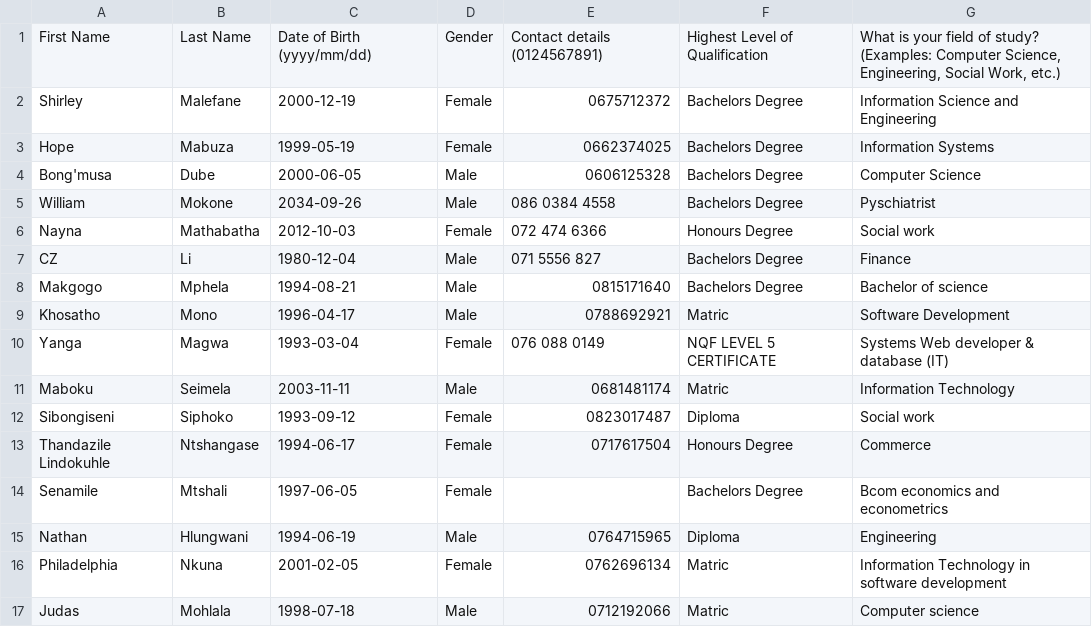
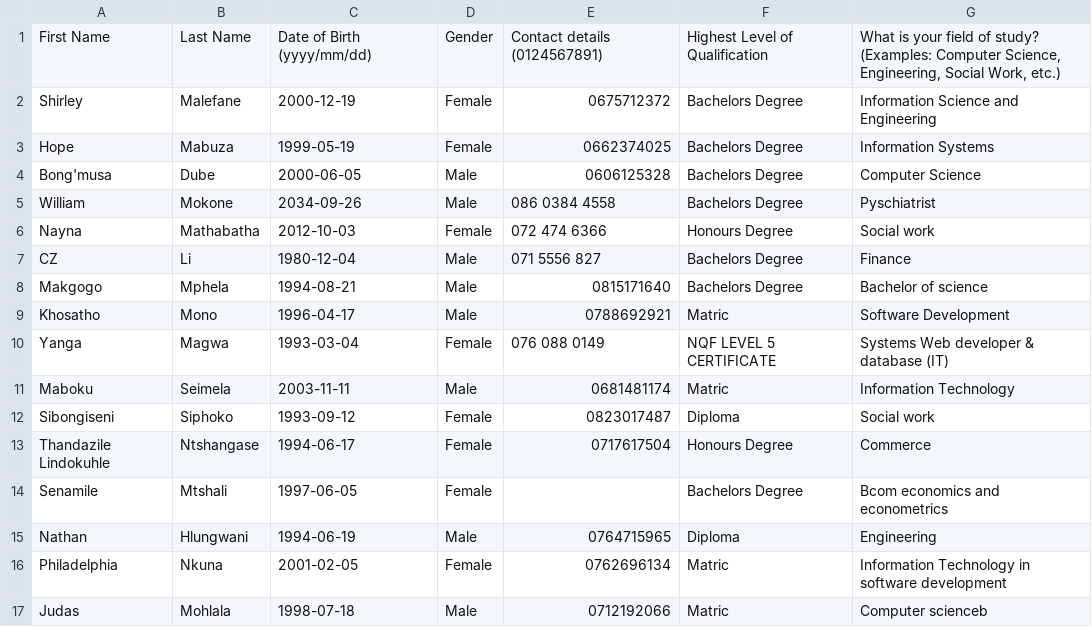
Before and after one commit to kanaka25/Remote, a CSV file: Quali.csv, drawn as a sheet.

Commit message:
sdcffsdvdfr

```diff
--- a/Quali.csv
+++ b/Quali.csv
@@ -16,2 +16,2 @@ Nathan,Hlungwani ,1994-06-19,Male,0764715965,Diploma,Engineering
 Philadelphia ,Nkuna,2001-02-05,Female,0762696134,Matric,Information Technology in software development
-Judas,Mohlala ,1998-07-18,Male,0712192066,Matric,Computer science
+Judas,Mohlala ,1998-07-18,Male,0712192066,Matric,Computer scienceb
```
